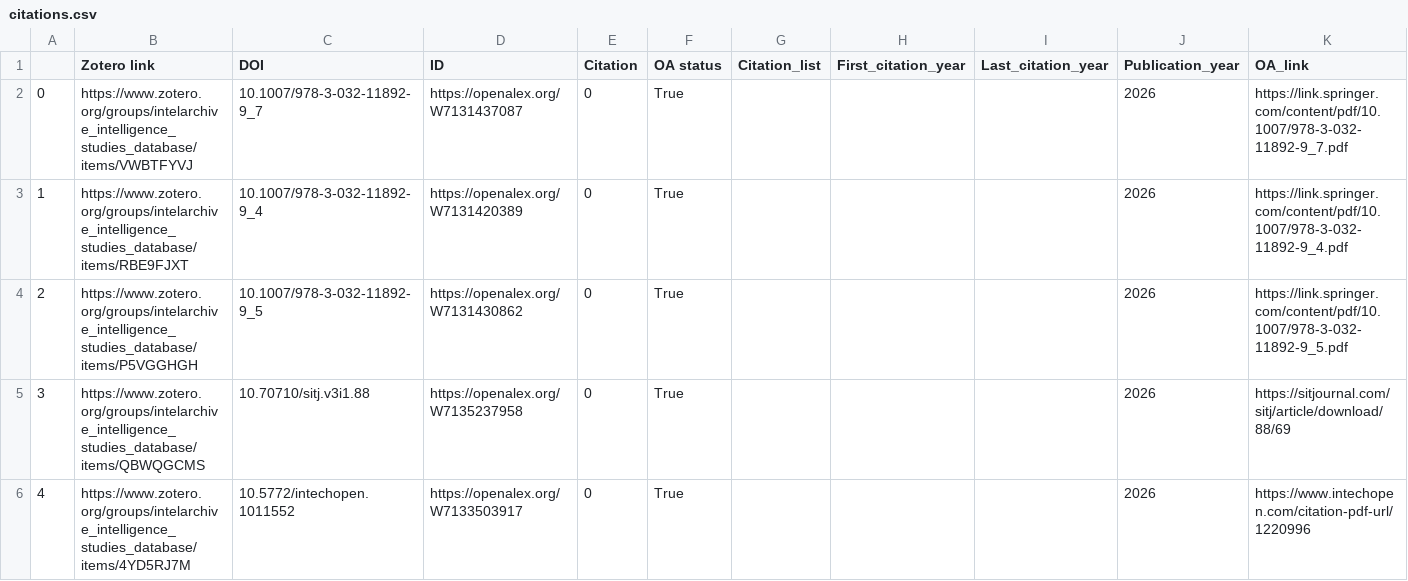
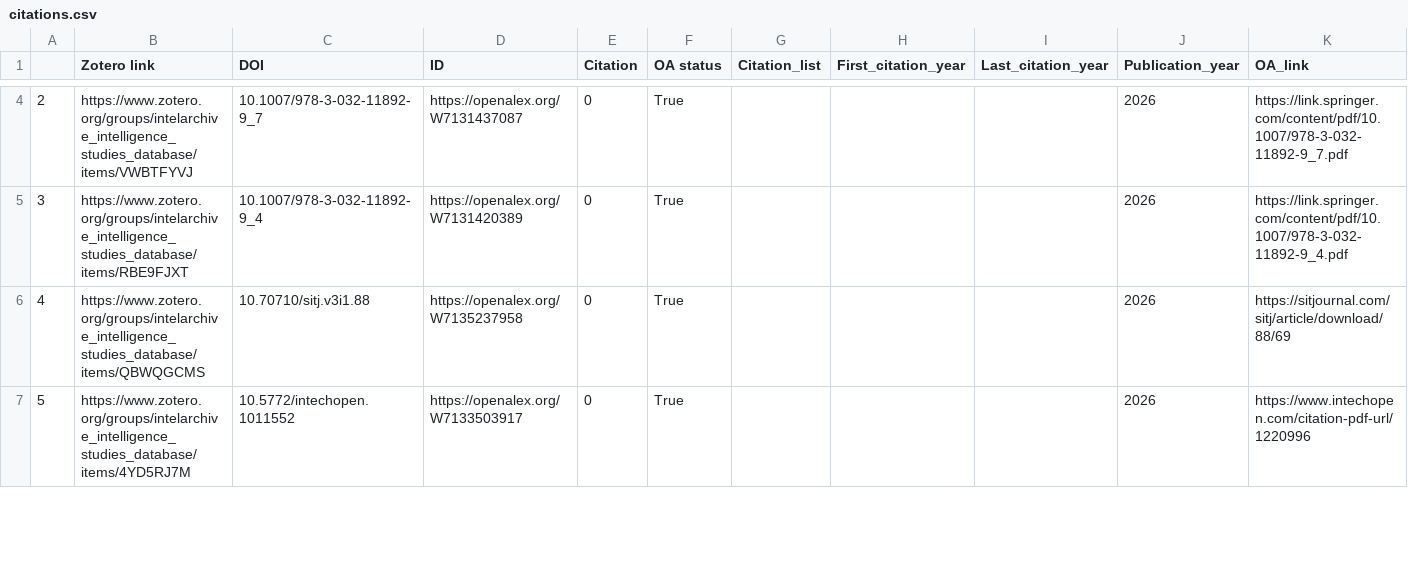
Before and after one commit to yusufaliozkan/clone-zotero-intelligence-bibliography, a CSV file: citations.csv, drawn as a sheet; only a part is shown, gaps mark what is left out; removed rows and columns are numbered as before the commit, all else as after; rows hold the shown columns only; the diff covers the shown part only; the diff names each change by its address in the sheet, - before the commit and + after, or states it on an @@ line.

Commit message:
Update Zotero data

```diff
--- a/citations.csv
+++ b/citations.csv
@@ column A renumbered between rows 4 and 24 @@
-row 4: 2 | https://www.zotero.org/groups/intelarchive_intelligence_studies_database/items/P5VGGHGH | 10.1007/978-3-032-11892-9_5 | https://openalex.org/W7131430862 | 0 | True |  |  |  | 2026 | https://link.springer.com/content/pdf/10.1007/978-3-032-11892-9_5.pdf
```
Also changed, not shown: 1 added row, 1 moved row and 18 edited cells elsewhere in this file, countries.csv, gpe.csv, 2 other files.
